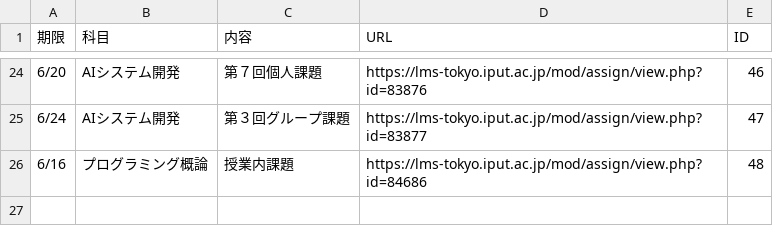
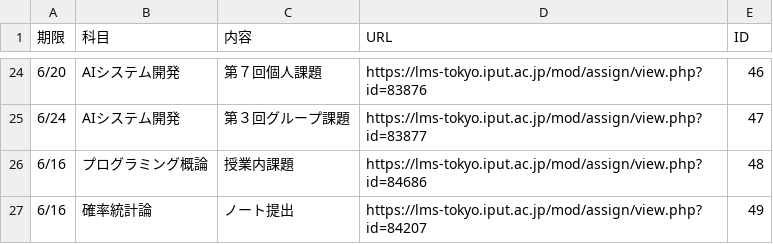
Before and after one commit to Phi110/f-management-system, a CSV file: csv/assignment.csv, drawn as a sheet; only a part is shown, gaps mark what is left out.

Commit message:
Add files via upload

```diff
--- a/csv/assignment.csv
+++ b/csv/assignment.csv
@@ -26 +26,2 @@
 6/16,プログラミング概論,授業内課題,https://lms-tokyo.iput.ac.jp/mod/assign/view.php?id=84686,48
+6/16,確率統計論,ノート提出,https://lms-tokyo.iput.ac.jp/mod/assign/view.php?id=84207,49
```
